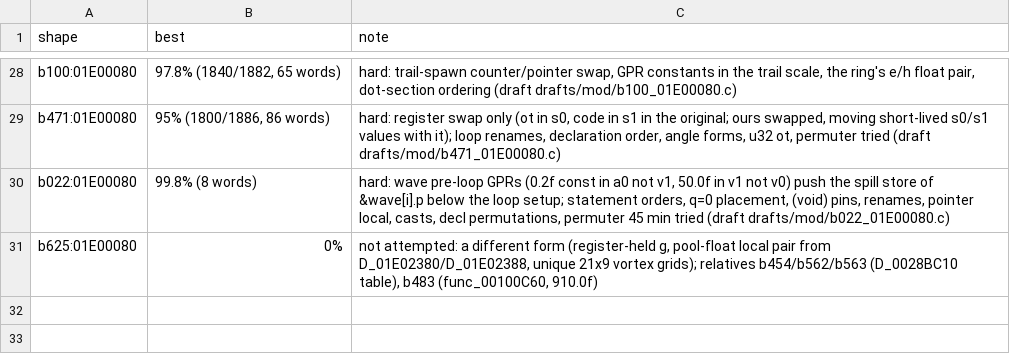
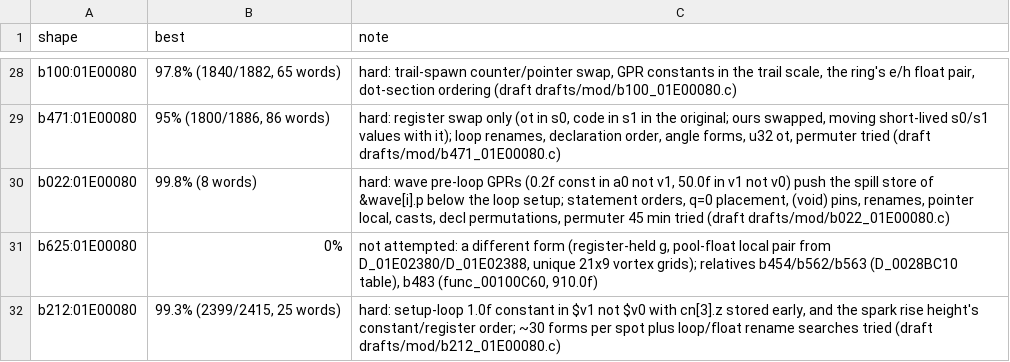
Before and after one commit to kira-502/dotr-decomp, a TSV file: config/module_notes.tsv, drawn as a sheet; only a part is shown, gaps mark what is left out.

```diff
--- a/config/module_notes.tsv
+++ b/config/module_notes.tsv
@@ -31 +31,2 @@ b022:01E00080	99.8% (8 words)	hard: wave pre-loop GPRs (0.2f const in a0 not v1,
 b625:01E00080	0%	not attempted: a different form (register-held g, pool-float local pair from D_01E02380/D_01E02388, unique 21x9 vortex grids); relatives b454/b562/b563 (D_0028BC10 table), b483 (func_00100C60, 910.0f)
+b212:01E00080	99.3% (2399/2415, 25 words)	hard: setup-loop 1.0f constant in $v1 not $v0 with cn[3].z stored early, and the spark rise height's constant/register order; ~30 forms per spot plus loop/float rename searches tried (draft drafts/mod/b212_01E00080.c)
```
Also changed, not shown: 2 other files.
